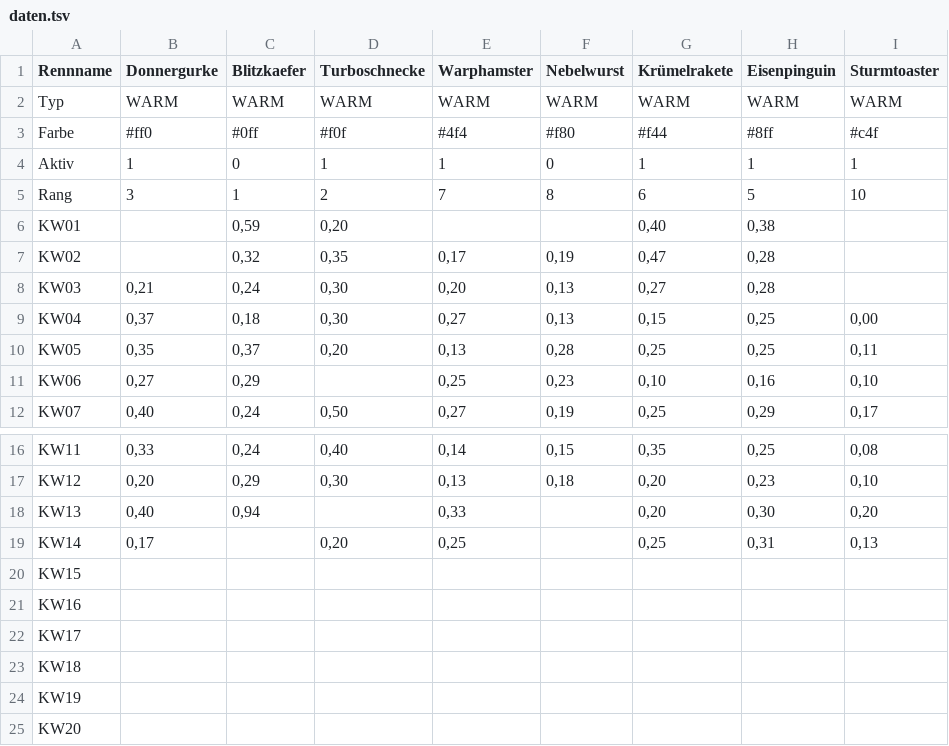
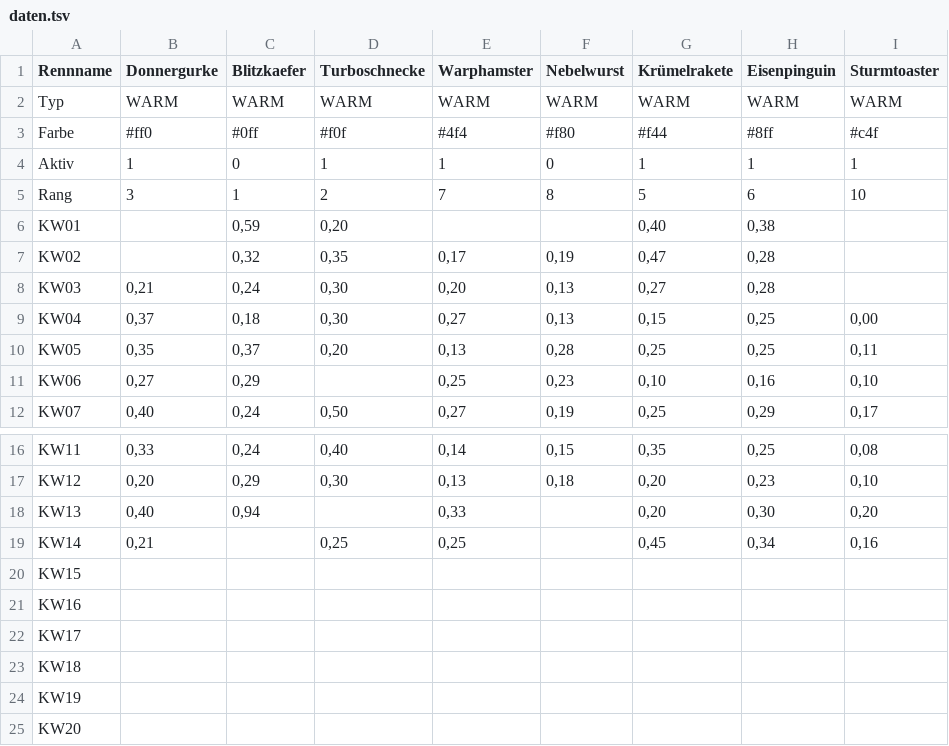
Before and after one commit to christianknoll-create/sdr, a TSV file: daten.tsv, drawn as a sheet; only a part is shown, gaps mark what is left out; the diff names each change by its address in the sheet, - before the commit and + after, or states it on an @@ line.

```diff
--- a/daten.tsv
+++ b/daten.tsv
-G5 (Krümelrakete): 6
+G5 (Krümelrakete): 5
-H5 (Eisenpinguin): 5
+H5 (Eisenpinguin): 6
-B19 (Donnergurke): 0,17
+B19 (Donnergurke): 0,21
-D19 (Turboschnecke): 0,20
+D19 (Turboschnecke): 0,25
-G19 (Krümelrakete): 0,25
+G19 (Krümelrakete): 0,45
-H19 (Eisenpinguin): 0,31
+H19 (Eisenpinguin): 0,34
-I19 (Sturmtoaster): 0,13
+I19 (Sturmtoaster): 0,16
```
Also changed, not shown: 1 other file.
